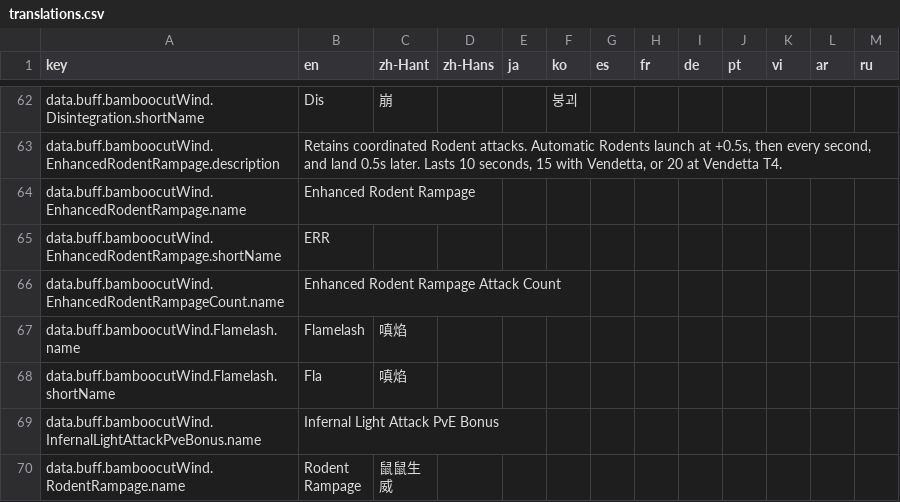
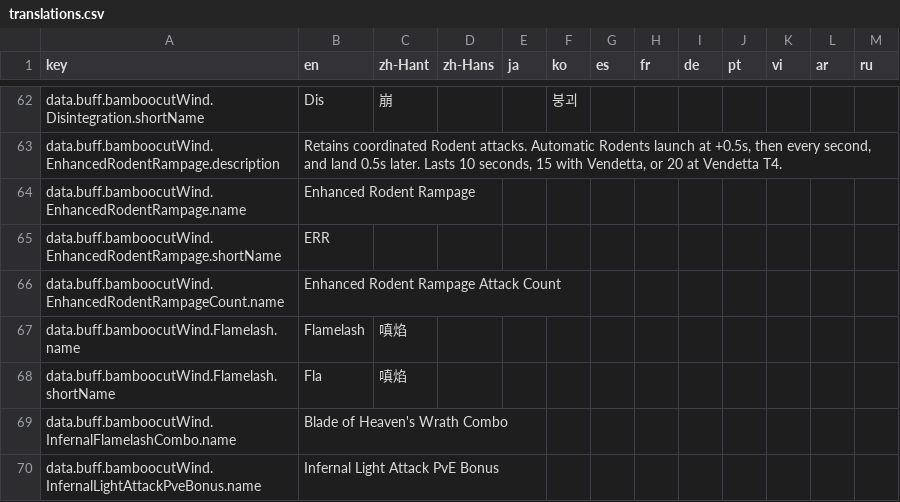
Before and after one commit to DanielW8088/where-builds-meet, a CSV file: locales/translations.csv, drawn as a sheet; only a part is shown, gaps mark what is left out; the shorter side is filled out with more unchanged rows; the diff covers the shown part only; the diff names each change by its address in the sheet, - before the commit and + after, or states it on an @@ line.

Commit message:
Model Wind combo timing and add the no-dodge dummy rotation.
Track combo progression and preserve landed hits when attacks cancel into Flamelash or dodge. Add the reviewed no-dodge rotation and accept both Wind presets' DPS baselines.

```diff
--- a/locales/translations.csv
+++ b/locales/translations.csv
+row 69: data.buff.bamboocutWind.InfernalFlamelashCombo.name | Blade of Heaven's Wrath Combo
```
Also changed, not shown: 29 added rows and 1 edited cell elsewhere in this file, 13 other files.
